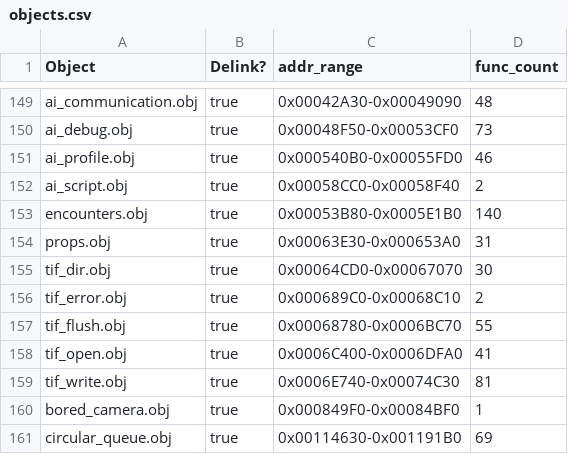
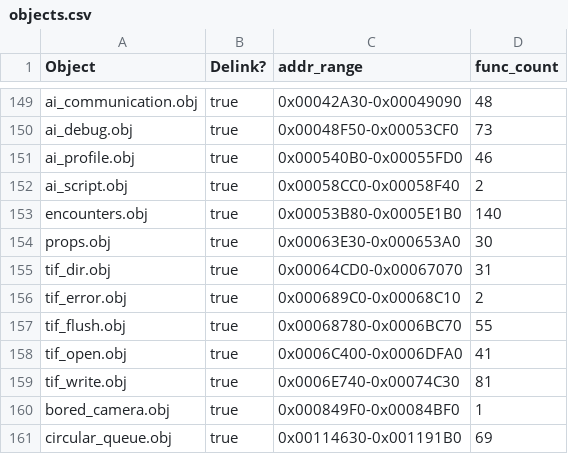
Before and after one commit to stianeklund/halo, a CSV file: tools/objects.csv, drawn as a sheet; only a part is shown, gaps mark what is left out.

```diff
--- a/tools/objects.csv
+++ b/tools/objects.csv
@@ -153,4 +153,4 @@ ai_script.obj,true,0x00058CC0-0x00058F40,2
 encounters.obj,true,0x00053B80-0x0005E1B0,140
-props.obj,true,0x00063E30-0x000653A0,31
-tif_dir.obj,true,0x00064CD0-0x00067070,30
+props.obj,true,0x00063E30-0x000653A0,30
+tif_dir.obj,true,0x00064CD0-0x00067070,31
 tif_error.obj,true,0x000689C0-0x00068C10,2
```
Also changed, not shown: 4 other files.
